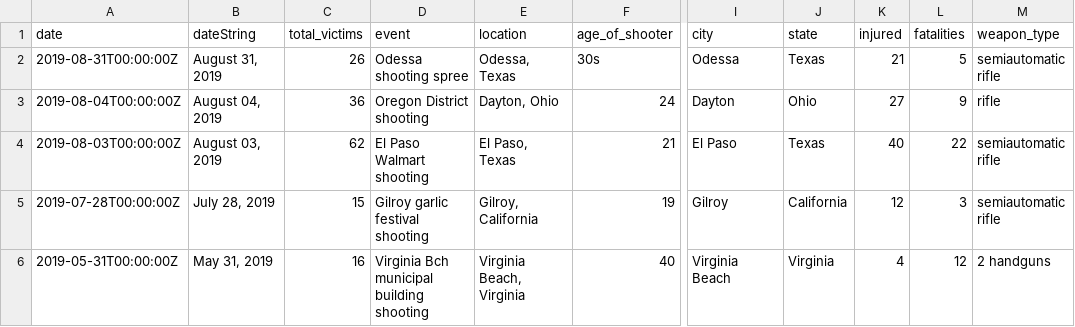
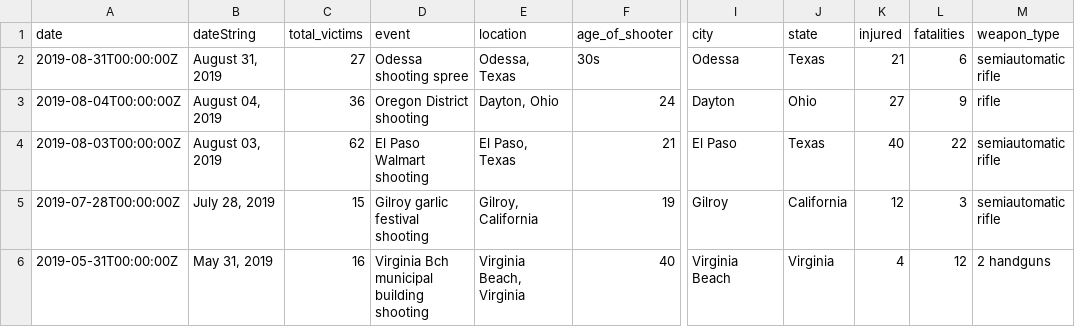
Before and after one commit to aglerum/observables, a CSV file: data/Mass_Shootings_1982_to_2019_dateString.csv, drawn as a sheet; only a part is shown, gaps mark what is left out; the diff names each change by its address in the sheet, - before the commit and + after, or states it on an @@ line.

Commit message:
Update Mass_Shootings_1982_to_2019_dateString.csv

```diff
--- a/data/Mass_Shootings_1982_to_2019_dateString.csv
+++ b/data/Mass_Shootings_1982_to_2019_dateString.csv
-C2 (total_victims): 26
+C2 (total_victims): 27
-L2 (fatalities): 5
+L2 (fatalities): 6
```
